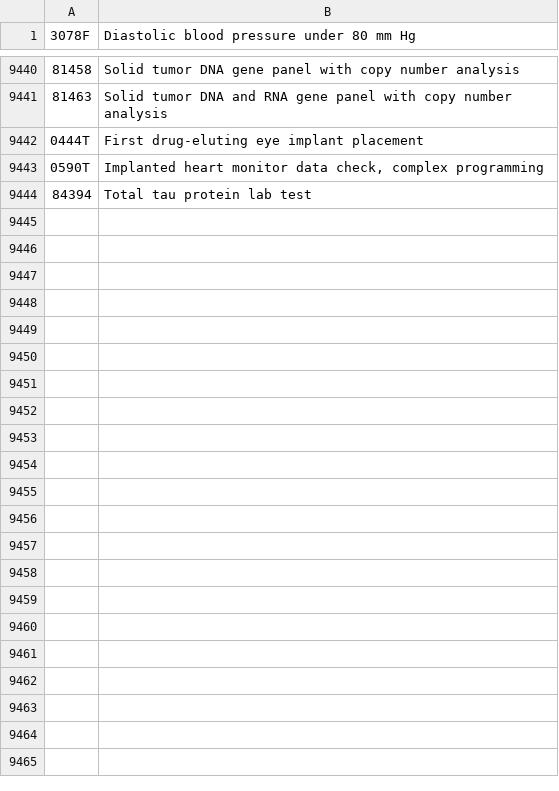
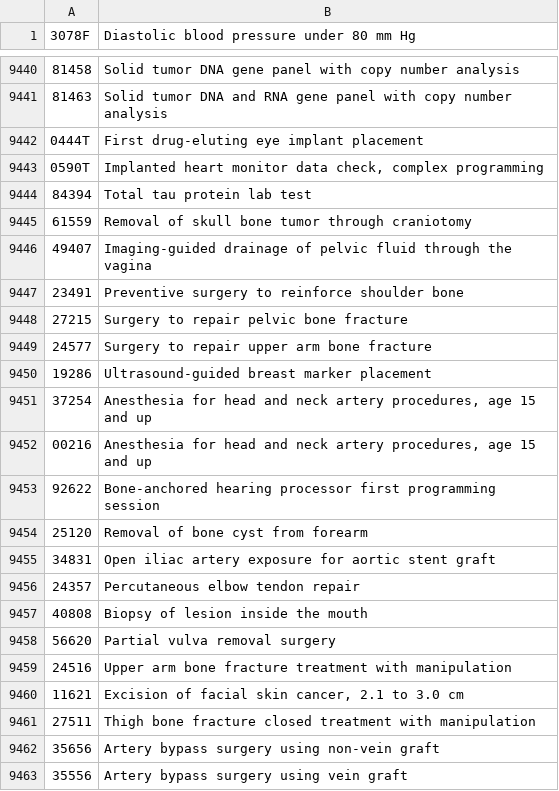
Before and after one commit to betsyflickinger-max/files.healthcare_price-files-bot, a TSV file: site/plain_names_auto.tsv, drawn as a sheet; only a part is shown, gaps mark what is left out; the diff covers the shown part only; the diff names each change by its address in the sheet, - before the commit and + after, or states it on an @@ line.

```diff
--- a/site/plain_names_auto.tsv
+++ b/site/plain_names_auto.tsv
+row 9445: 61559 | Removal of skull bone tumor through craniotomy
+row 9446: 49407 | Imaging-guided drainage of pelvic fluid through the vagina
+row 9447: 23491 | Preventive surgery to reinforce shoulder bone
+row 9448: 27215 | Surgery to repair pelvic bone fracture
+row 9449: 24577 | Surgery to repair upper arm bone fracture
+row 9450: 19286 | Ultrasound-guided breast marker placement
+row 9451: 37254 | Anesthesia for head and neck artery procedures, age 15 and up
+row 9452: 00216 | Anesthesia for head and neck artery procedures, age 15 and up
+row 9453: 92622 | Bone-anchored hearing processor first programming session
+row 9454: 25120 | Removal of bone cyst from forearm
+row 9455: 34831 | Open iliac artery exposure for aortic stent graft
+row 9456: 24357 | Percutaneous elbow tendon repair
+row 9457: 40808 | Biopsy of lesion inside the mouth
+row 9458: 56620 | Partial vulva removal surgery
+row 9459: 24516 | Upper arm bone fracture treatment with manipulation
+row 9460: 11621 | Excision of facial skin cancer, 2.1 to 3.0 cm
+row 9461: 27511 | Thigh bone fracture closed treatment with manipulation
+row 9462: 35656 | Artery bypass surgery using non-vein graft
+row 9463: 35556 | Artery bypass surgery using vein graft
```
Also changed, not shown: 46 added rows elsewhere in this file.
